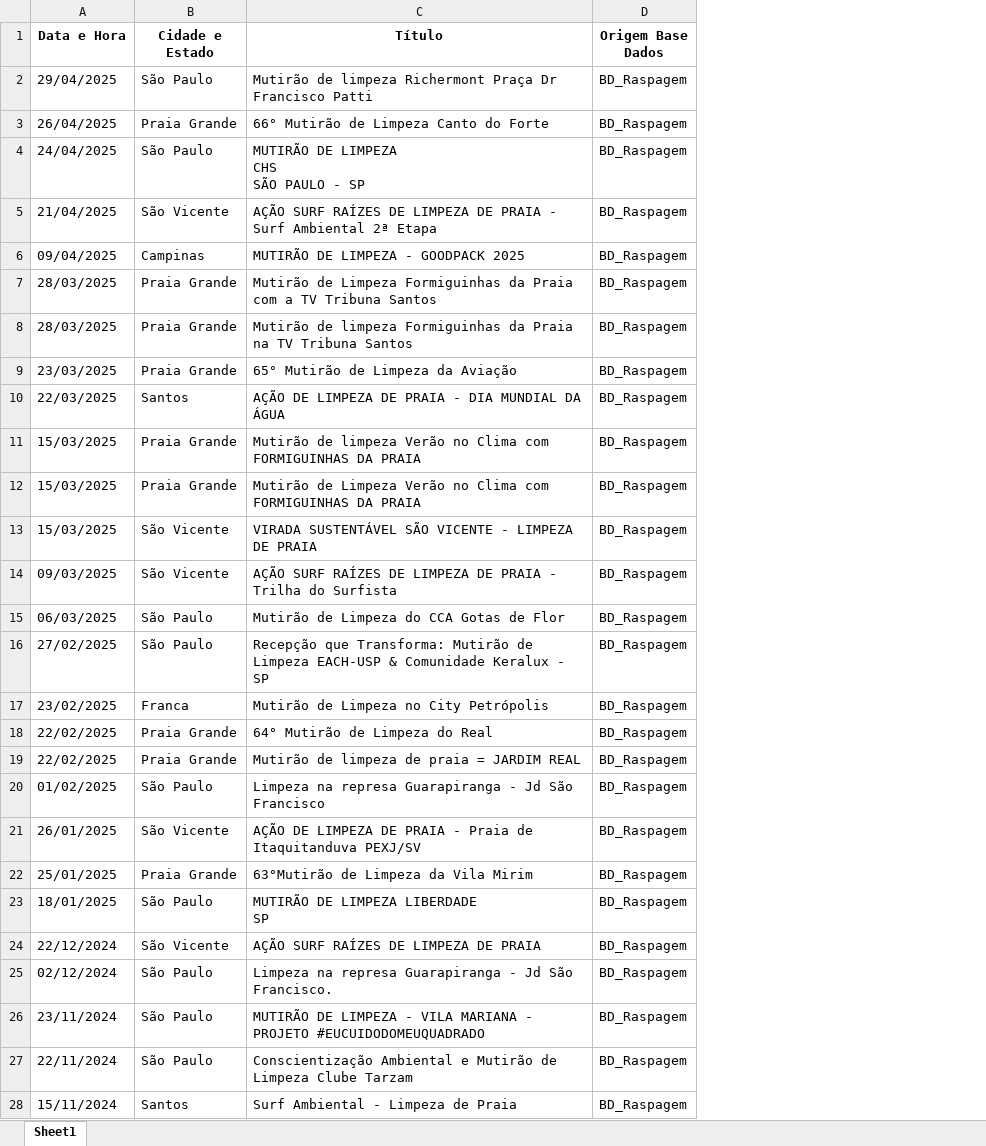
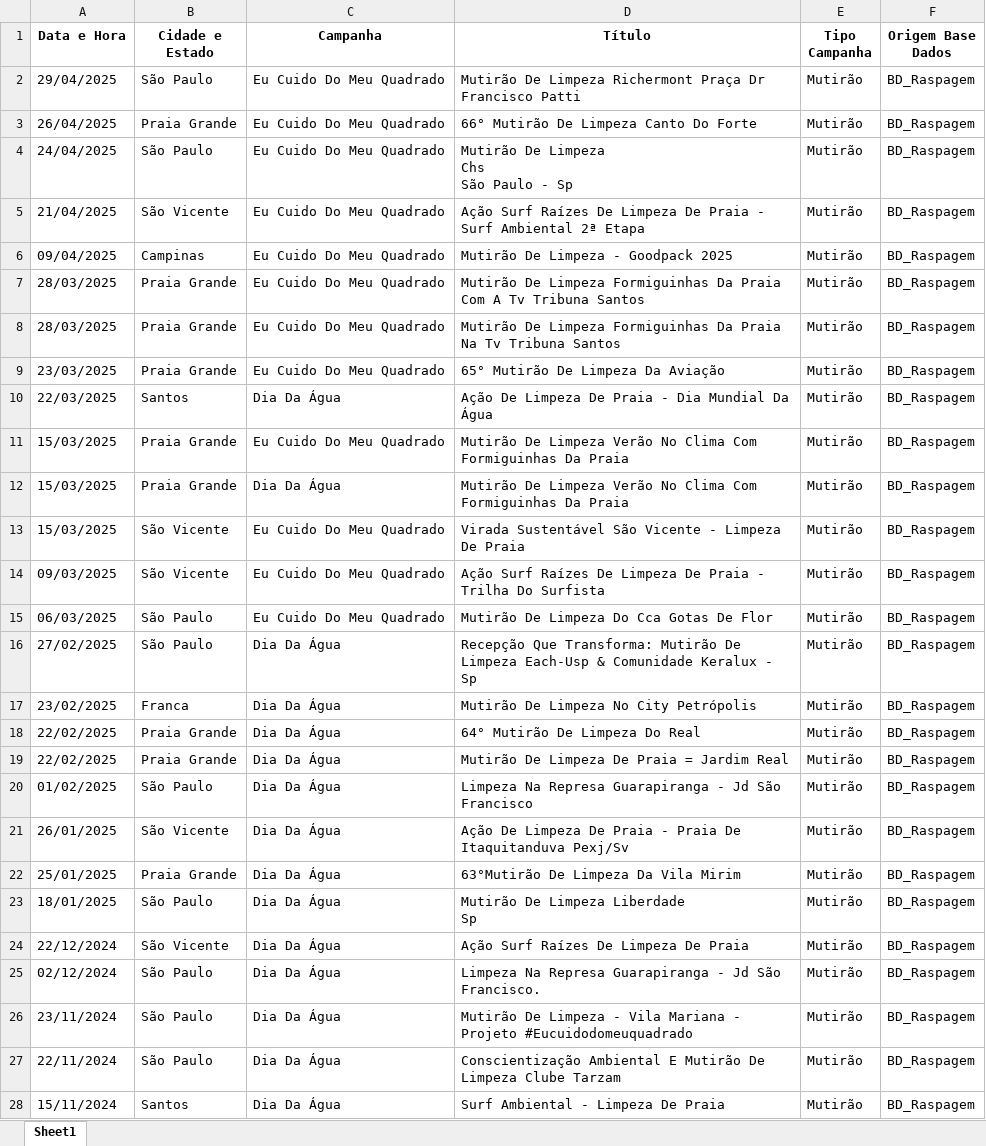
Before and after one commit to greickz/Limpa_Brasil, an Excel workbook: planilha_mutirao.xlsx, sheet Sheet1, drawn as a sheet; only a part is shown; values as stored, in another font and other column widths than the file's, no borders; addresses are those after the commit; ↵ is a line break in a cell; the diff covers the shown part only; the diff names each change by its address in the sheet, - before the commit and + after, or states it on an @@ line.

```diff
--- a/planilha_mutirao.xlsx (sheet Sheet1)
+++ b/planilha_mutirao.xlsx (sheet Sheet1)
+column C (Campanha), rows 2-28: Eu Cuido Do Meu Quadrado | Eu Cuido Do Meu Quadrado | Eu Cuido Do Meu Quadrado | Eu Cuido Do Meu Quadrado | Eu Cuido Do Meu Quadrado | Eu Cuido Do Meu Quadrado | Eu Cuido Do Meu Quadrado | Eu Cuido Do Meu Quadrado | Dia Da Água | Eu Cuido Do Meu Quadrado | Dia Da Água | Eu Cuido Do Meu Quadrado | Eu Cuido Do Meu Quadrado | Eu Cuido Do Meu Quadrado | Dia Da Água | Dia Da Água | Dia Da Água | Dia Da Água | Dia Da Água | Dia Da Água | Dia Da Água | Dia Da Água | Dia Da Água | Dia Da Água | Dia Da Água | Dia Da Água | Dia Da Água
+column E (Tipo Campanha), rows 2-28: all Mutirão
-D2 (Título): Mutirão de limpeza Richermont Praça…
+D2 (Título): Mutirão De Limpeza Richermont Praça…
-D3 (Título): 66° Mutirão de Limpeza Canto do Forte
+D3 (Título): 66° Mutirão De Limpeza Canto Do Forte
-D4 (Título): MUTIRÃO DE LIMPEZA ↵ CHS ↵ SÃO PAULO - SP
+D4 (Título): Mutirão De Limpeza ↵ Chs ↵ São Paulo - Sp
-D5 (Título): AÇÃO SURF RAÍZES DE LIMPEZA DE PRAIA - Surf…
+D5 (Título): Ação Surf Raízes De Limpeza De Praia - Surf…
-D6 (Título): MUTIRÃO DE LIMPEZA - GOODPACK 2025
+D6 (Título): Mutirão De Limpeza - Goodpack 2025
-D7 (Título): Mutirão de Limpeza Formiguinhas da Praia com a TV Tribuna Santos
+D7 (Título): Mutirão De Limpeza Formiguinhas Da Praia Com A Tv Tribuna Santos
-D8 (Título): Mutirão de limpeza Formiguinhas da Praia na TV Tribuna Santos
+D8 (Título): Mutirão De Limpeza Formiguinhas Da Praia Na Tv Tribuna Santos
-D9 (Título): 65° Mutirão de Limpeza da Aviação
+D9 (Título): 65° Mutirão De Limpeza Da Aviação
-D10 (Título): AÇÃO DE LIMPEZA DE PRAIA - DIA MUNDIAL DA ÁGUA
+D10 (Título): Ação De Limpeza De Praia - Dia Mundial Da Água
-D11 (Título): Mutirão de limpeza Verão no Clima com FORMIGUINHAS DA PRAIA
+D11 (Título): Mutirão De Limpeza Verão No Clima Com Formiguinhas Da Praia
-D12 (Título): Mutirão de Limpeza Verão no Clima com FORMIGUINHAS DA PRAIA
+D12 (Título): Mutirão De Limpeza Verão No Clima Com Formiguinhas Da Praia
-D13 (Título): VIRADA SUSTENTÁVEL SÃO VICENTE - LIMPEZA DE PRAIA
+D13 (Título): Virada Sustentável São Vicente - Limpeza De Praia
-D14 (Título): AÇÃO SURF RAÍZES DE LIMPEZA DE PRAIA - Trilha do Surfista
+D14 (Título): Ação Surf Raízes De Limpeza De Praia - Trilha Do Surfista
-D15 (Título): Mutirão de Limpeza do CCA Gotas de Flor
+D15 (Título): Mutirão De Limpeza Do Cca Gotas De Flor
-D16 (Título): Recepção que Transforma: Mutirão de Limpeza EACH-USP & Comunidade Keralux - SP
+D16 (Título): Recepção Que Transforma: Mutirão De Limpeza Each-Usp & Comunidade Keralux - Sp
-D17 (Título): Mutirão de Limpeza no City Petrópolis
+D17 (Título): Mutirão De Limpeza No City Petrópolis
-D18 (Título): 64° Mutirão de Limpeza do Real
+D18 (Título): 64° Mutirão De Limpeza Do Real
-D19 (Título): Mutirão de limpeza de praia = JARDIM REAL
+D19 (Título): Mutirão De Limpeza De Praia = Jardim Real
-D20 (Título): Limpeza na represa Guarapiranga -…
+D20 (Título): Limpeza Na Represa Guarapiranga -…
-D21 (Título): AÇÃO DE LIMPEZA DE PRAIA - Praia de Itaquitanduva PEXJ/SV
+D21 (Título): Ação De Limpeza De Praia - Praia De Itaquitanduva Pexj/Sv
-D22 (Título): 63°Mutirão de Limpeza da Vila Mirim
+D22 (Título): 63°Mutirão De Limpeza Da Vila Mirim
-D23 (Título): MUTIRÃO DE LIMPEZA LIBERDADE ↵ SP
+D23 (Título): Mutirão De Limpeza Liberdade ↵ Sp
-D24 (Título): AÇÃO SURF RAÍZES DE LIMPEZA DE PRAIA
+D24 (Título): Ação Surf Raízes De Limpeza De Praia
-D25 (Título): Limpeza na represa Guarapiranga -…
+D25 (Título): Limpeza Na Represa Guarapiranga -…
-D26 (Título): MUTIRÃO DE LIMPEZA - VILA MARIANA - PROJETO #EUCUIDODOMEUQUADRADO
+D26 (Título): Mutirão De Limpeza - Vila Mariana - Projeto #Eucuidodomeuquadrado
-D27 (Título): Conscientização Ambiental e Mutirão de Limpeza Clube…
+D27 (Título): Conscientização Ambiental E Mutirão De Limpeza Clube…
-D28 (Título): Surf Ambiental - Limpeza de Praia
+D28 (Título): Surf Ambiental - Limpeza De Praia
```
Also changed, not shown: 74 edited cells elsewhere in this sheet, Base de Dados Final.xlsx, 9 other files.
